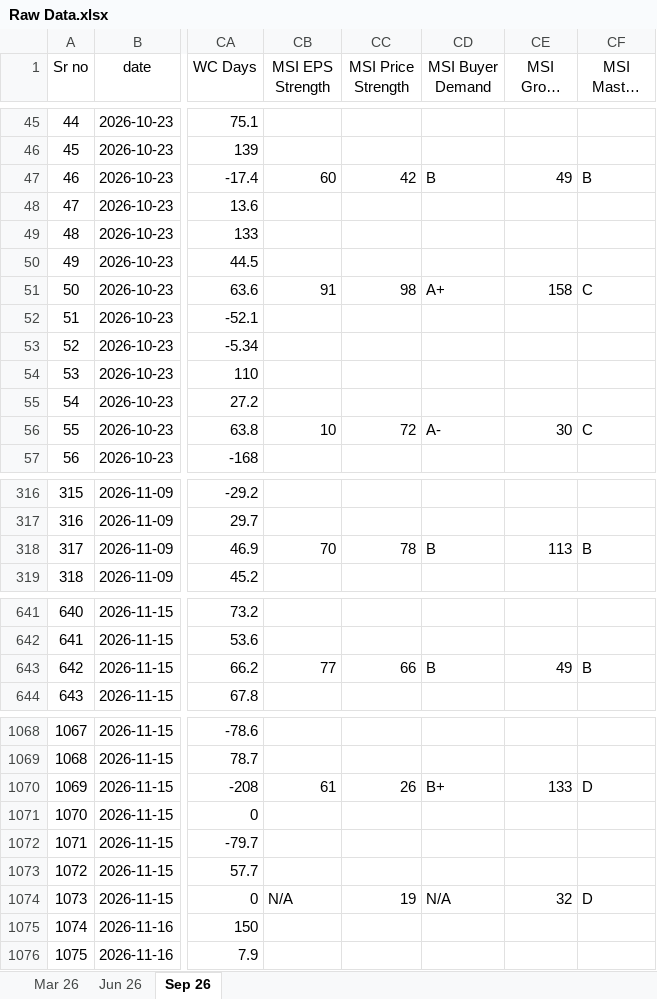
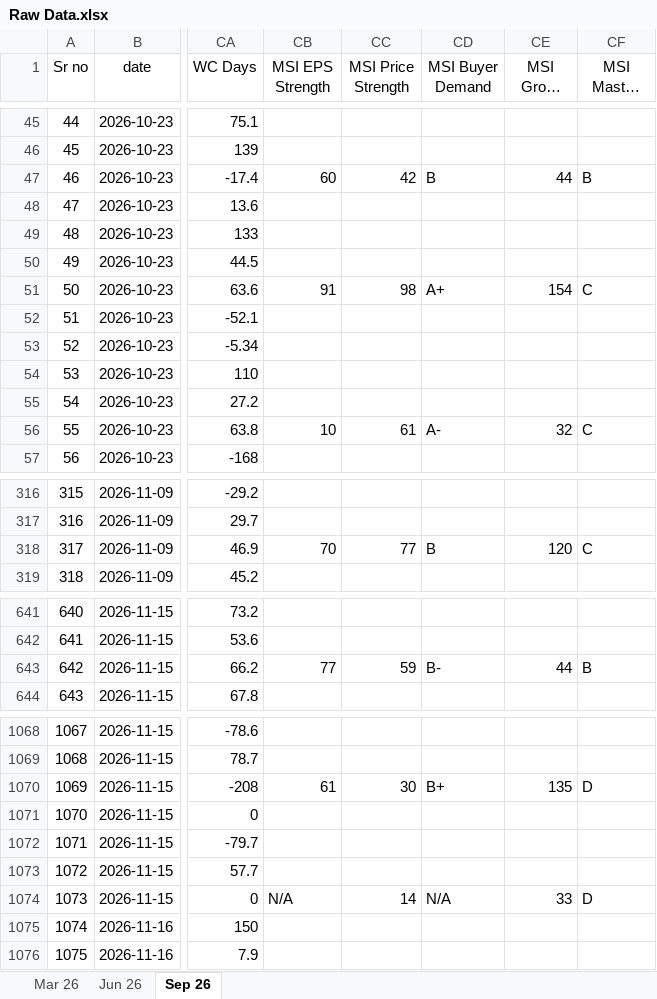
Before and after one commit to thakkars/Quarterly_Profit_Surge, an Excel workbook: Raw Data.xlsx, sheet Sep 26, drawn as a sheet; only a part is shown, gaps mark what is left out; long unchanged cells end in …; values as stored, in another font and other column widths than the file's, no borders; the diff covers the shown part only; the diff names each change by its address in the sheet, - before the commit and + after, or states it on an @@ line.

```diff
--- a/Raw Data.xlsx (sheet Sep 26)
+++ b/Raw Data.xlsx (sheet Sep 26)
-CE47 (MSI Group Rank): 49
+CE47 (MSI Group Rank): 44
-CE51 (MSI Group Rank): 158
+CE51 (MSI Group Rank): 154
-CC56 (MSI Price Strength): 72
+CC56 (MSI Price Strength): 61
-CE56 (MSI Group Rank): 30
+CE56 (MSI Group Rank): 32
-CC318 (MSI Price Strength): 78
+CC318 (MSI Price Strength): 77
-CE318 (MSI Group Rank): 113
+CE318 (MSI Group Rank): 120
-CF318 (MSI Master Score): B
+CF318 (MSI Master Score): C
-CC643 (MSI Price Strength): 66
+CC643 (MSI Price Strength): 59
-CD643 (MSI Buyer Demand): B
+CD643 (MSI Buyer Demand): B-
-CE643 (MSI Group Rank): 49
+CE643 (MSI Group Rank): 44
-CC1070 (MSI Price Strength): 26
+CC1070 (MSI Price Strength): 30
-CE1070 (MSI Group Rank): 133
+CE1070 (MSI Group Rank): 135
-CC1074 (MSI Price Strength): 19
+CC1074 (MSI Price Strength): 14
-CE1074 (MSI Group Rank): 32
+CE1074 (MSI Group Rank): 33
```
Also changed, not shown: 28 edited cells elsewhere in this sheet, 3 other files.
